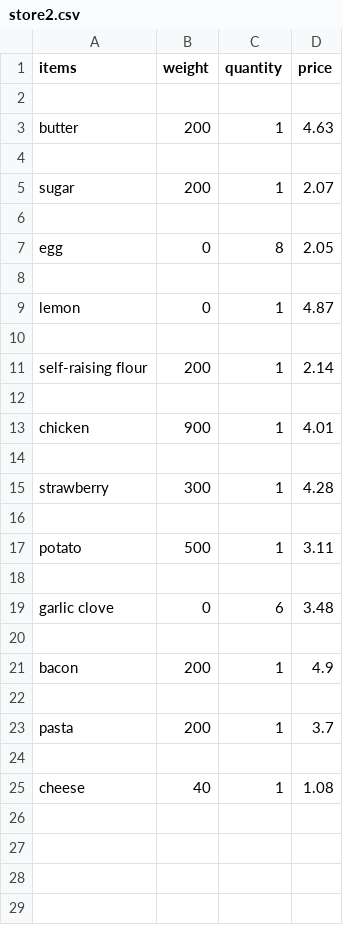
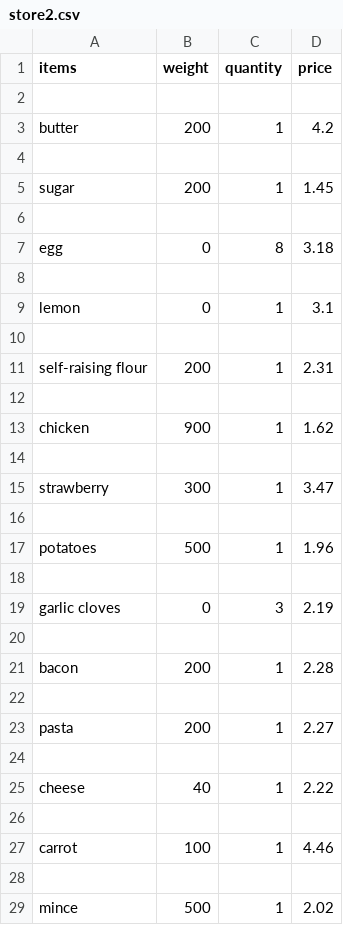
Before and after one commit to Damnful/ALL-Project, a CSV file: store2.csv, drawn as a sheet; only a part is shown; the diff covers the shown part only.

```diff
--- a/store2.csv
+++ b/store2.csv
@@ -2,24 +2,28 @@ items,weight,quantity,price
 
-butter,200,1,4.63
+butter, 200, 1,4.2
 
-sugar,200,1,2.07
+sugar, 200, 1,1.45
 
-egg,0,8,2.05
+egg, 0, 8,3.18
 
-lemon,0,1,4.87
+lemon, 0, 1,3.1
 
-self-raising flour,200,1,2.14
+self-raising flour, 200, 1,2.31
 
-chicken,900,1,4.01
+chicken, 900, 1,1.62
 
-strawberry,300,1,4.28
+strawberry, 300, 1,3.47
 
-potato,500,1,3.11
+potatoes, 500, 1,1.96
 
-garlic clove,0,6,3.48
+garlic cloves, 0, 3,2.19
 
-bacon,200,1,4.9
+bacon, 200, 1,2.28
 
-pasta,200,1,3.7
+pasta, 200, 1,2.27
 
-cheese,40,1,1.08
+cheese, 40, 1,2.22
+
+carrot, 100, 1,4.46
+
+mince, 500, 1,2.02
```
Also changed, not shown: 50 added rows elsewhere in this file, store1.csv, store3.csv, 34 other files.
